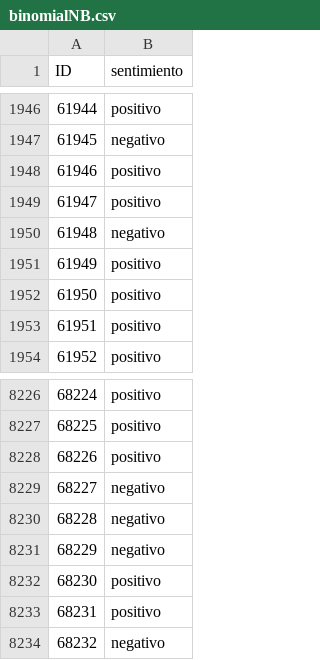
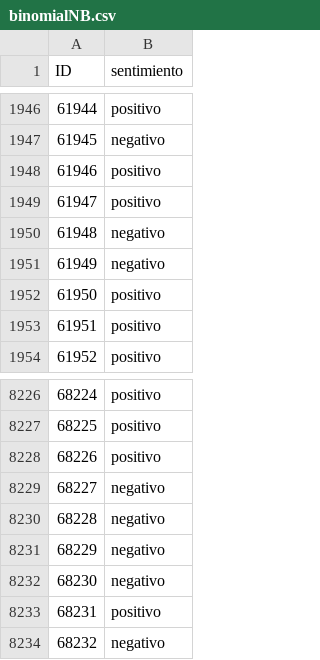
Before and after one commit to m-cabrerar/7506R-1C2023-GRUPO01, a CSV file: TP2/submissions/binomialNB.csv, drawn as a sheet; only a part is shown, gaps mark what is left out.

```diff
--- a/TP2/submissions/binomialNB.csv
+++ b/TP2/submissions/binomialNB.csv
@@ -1950,3 +1950,3 @@ ID,sentimiento
 61948,negativo
-61949,positivo
+61949,negativo
 61950,positivo
@@ -8231,3 +8231,3 @@ ID,sentimiento
 68229,negativo
-68230,positivo
+68230,negativo
 68231,positivo
```
Also changed, not shown: TP2/submissions/binomialNB_tokenizado.csv, 2 other files.
